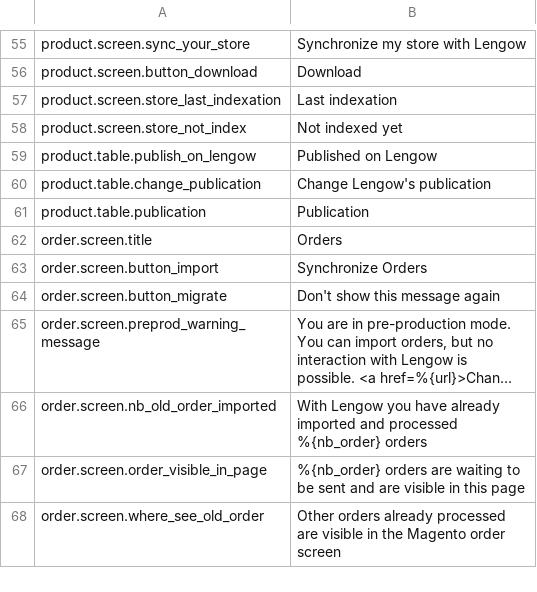
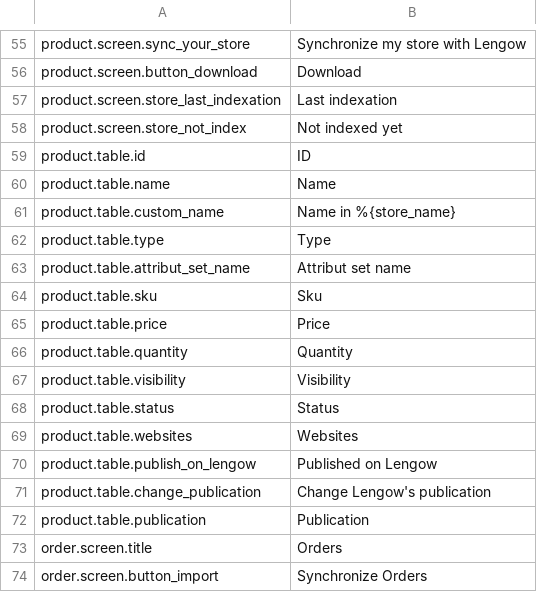
Before and after one commit to lengow/plugin-magento, a CSV file: app/code/community/Lengow/Connector/locale/en_GB.csv, drawn as a sheet; only a part is shown, gaps mark what is left out; the shorter side is filled out with more unchanged rows; long unchanged cells end in …; the diff names each change by its address in the sheet, - before the commit and + after, or states it on an @@ line.

Commit message:
Add new translations for product grid

```diff
--- a/app/code/community/Lengow/Connector/locale/en_GB.csv
+++ b/app/code/community/Lengow/Connector/locale/en_GB.csv
+row 59: product.table.id | ID
+row 60: product.table.name | Name
+row 61: product.table.custom_name | Name in %{store_name}
+row 62: product.table.type | Type
+row 63: product.table.attribut_set_name | Attribut set name
+row 64: product.table.sku | Sku
+row 65: product.table.price | Price
+row 66: product.table.quantity | Quantity
+row 67: product.table.visibility | Visibility
+row 68: product.table.status | Status
+row 69: product.table.websites | Websites
```
Also changed, not shown: app/code/community/Lengow/Connector/etc/checkmd5.csv, 2 other files.
